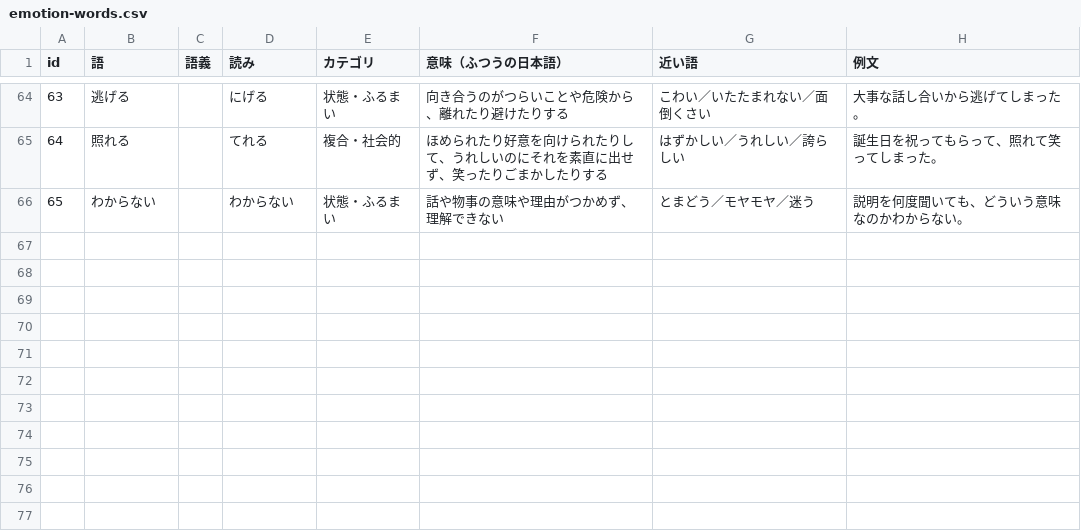
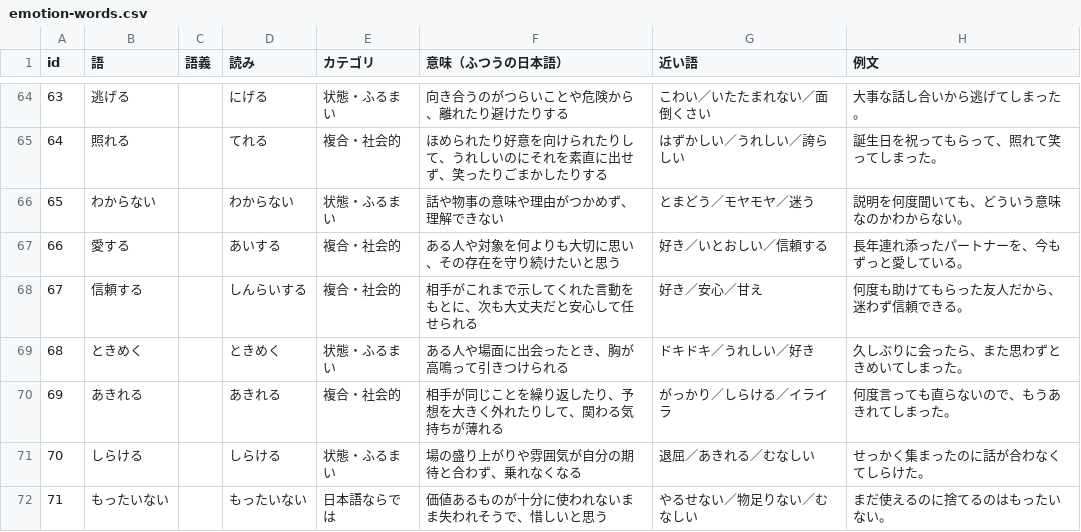
Before and after one commit to hirominemoto/-translation, a CSV file: data/emotion-words.csv, drawn as a sheet; only a part is shown, gaps mark what is left out.

```diff
--- a/data/emotion-words.csv
+++ b/data/emotion-words.csv
@@ -66 +66,7 @@ id,語,語義,読み,カテゴリ,意味（ふつうの日本語）,近い語,
 65,わからない,,わからない,状態・ふるまい,話や物事の意味や理由がつかめず、理解できない,とまどう／モヤモヤ／迷う,説明を何度聞いても、どういう意味なのかわからない。
+66,愛する,,あいする,複合・社会的,ある人や対象を何よりも大切に思い、その存在を守り続けたいと思う,好き／いとおしい／信頼する,長年連れ添ったパートナーを、今もずっと愛している。
+67,信頼する,,しんらいする,複合・社会的,相手がこれまで示してくれた言動をもとに、次も大丈夫だと安心して任せられる,好き／安心／甘え,何度も助けてもらった友人だから、迷わず信頼できる。
+68,ときめく,,ときめく,状態・ふるまい,ある人や場面に出会ったとき、胸が高鳴って引きつけられる,ドキドキ／うれしい／好き,久しぶりに会ったら、また思わずときめいてしまった。
+69,あきれる,,あきれる,複合・社会的,相手が同じことを繰り返したり、予想を大きく外れたりして、関わる気持ちが薄れる,がっかり／しらける／イライラ,何度言っても直らないので、もうあきれてしまった。
+70,しらける,,しらける,状態・ふるまい,場の盛り上がりや雰囲気が自分の期待と合わず、乗れなくなる,退屈／あきれる／むなしい,せっかく集まったのに話が合わなくてしらけた。
+71,もったいない,,もったいない,日本語ならでは,価値あるものが十分に使われないまま失われそうで、惜しいと思う,やるせない／物足りない／むなしい,まだ使えるのに捨てるのはもったいない。
```
Also changed, not shown: 7 other files.
